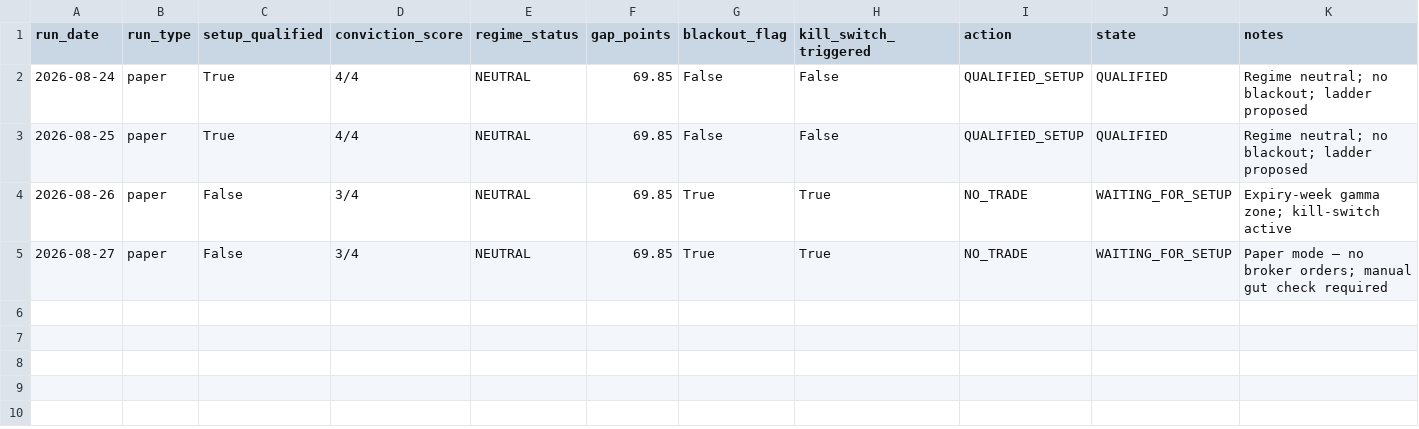
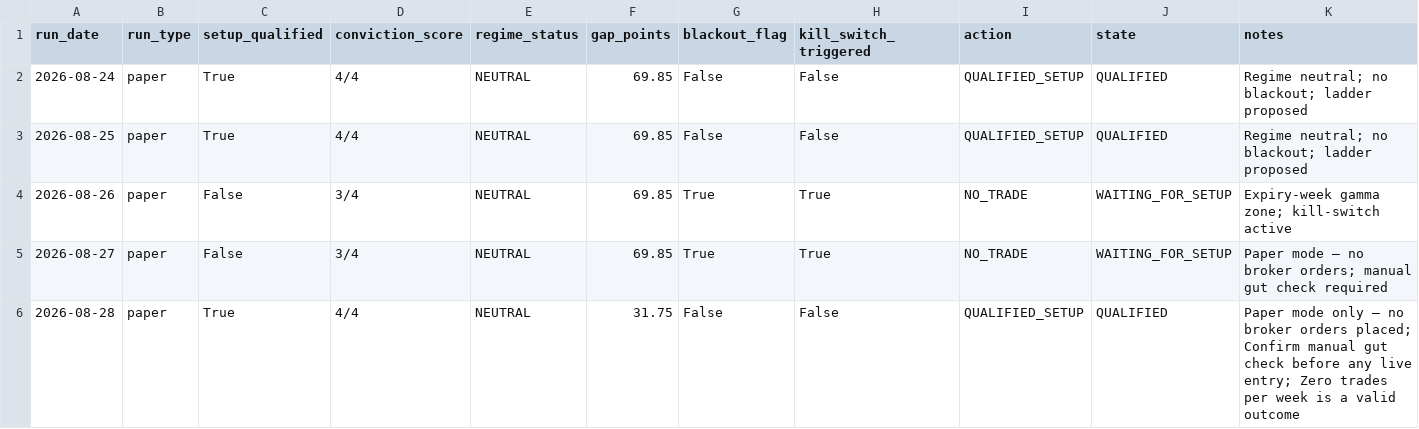
Before and after one commit to gowrii23/mystockscreener, a CSV file: momentum-trade-desk/data/conviction_results.csv, drawn as a sheet; the diff names each change by its address in the sheet, - before the commit and + after, or states it on an @@ line.

```diff
--- a/momentum-trade-desk/data/conviction_results.csv
+++ b/momentum-trade-desk/data/conviction_results.csv
+row 6: 2026-08-28 | paper | True | 4/4 | NEUTRAL | 31.75 | False | False | QUALIFIED_SETUP | QUALIFIED | Paper mode only — no broker orders placed; Confirm manual gut check before any live entry; Zero trades per week is a valid outcome
```
Also changed, not shown: 1 other file.
